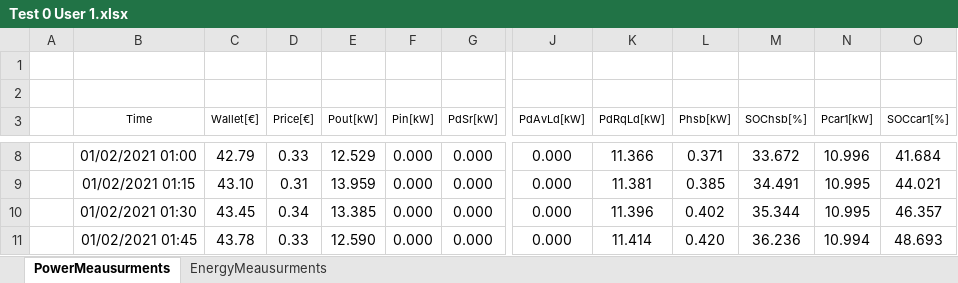
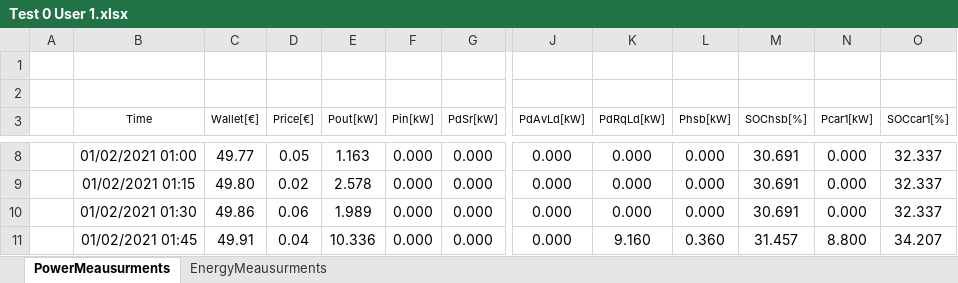
Before and after one commit to mindolink/EthStevecDevice, an Excel workbook: SimulatorUser/ExportData/Test 0 User 1.xlsx, sheet PowerMeausurments, drawn as a sheet; only a part is shown, gaps mark what is left out; values as stored, in another font and other column widths than the file's, no borders; the diff covers the shown part only; the diff names each change by its address in the sheet, - before the commit and + after, or states it on an @@ line.

```diff
--- a/SimulatorUser/ExportData/Test 0 User 1.xlsx (sheet PowerMeausurments)
+++ b/SimulatorUser/ExportData/Test 0 User 1.xlsx (sheet PowerMeausurments)
-C8 (Wallet[€]): 42.79
+C8 (Wallet[€]): 49.77
-D8 (Price[€]): 0.33
+D8 (Price[€]): 0.05
-E8 (Pout[kW]): 12.529
+E8 (Pout[kW]): 1.163
-K8 (PdRqLd[kW]): 11.366
+K8 (PdRqLd[kW]): 0.000
-L8 (Phsb[kW]): 0.371
+L8 (Phsb[kW]): 0.000
-M8 (SOChsb[%]): 33.672
+M8 (SOChsb[%]): 30.691
-N8 (Pcar1[kW]): 10.996
+N8 (Pcar1[kW]): 0.000
-O8 (SOCcar1[%]): 41.684
+O8 (SOCcar1[%]): 32.337
-C9 (Wallet[€]): 43.10
+C9 (Wallet[€]): 49.80
-D9 (Price[€]): 0.31
+D9 (Price[€]): 0.02
-E9 (Pout[kW]): 13.959
+E9 (Pout[kW]): 2.578
-K9 (PdRqLd[kW]): 11.381
+K9 (PdRqLd[kW]): 0.000
-L9 (Phsb[kW]): 0.385
+L9 (Phsb[kW]): 0.000
-M9 (SOChsb[%]): 34.491
+M9 (SOChsb[%]): 30.691
-N9:N10 (Pcar1[kW]): 10.995
+N9:N10 (Pcar1[kW]): 0.000
-O9 (SOCcar1[%]): 44.021
+O9 (SOCcar1[%]): 32.337
-C10 (Wallet[€]): 43.45
+C10 (Wallet[€]): 49.86
-D10 (Price[€]): 0.34
+D10 (Price[€]): 0.06
-E10 (Pout[kW]): 13.385
+E10 (Pout[kW]): 1.989
-K10 (PdRqLd[kW]): 11.396
+K10 (PdRqLd[kW]): 0.000
-L10 (Phsb[kW]): 0.402
+L10 (Phsb[kW]): 0.000
-M10 (SOChsb[%]): 35.344
+M10 (SOChsb[%]): 30.691
-O10 (SOCcar1[%]): 46.357
+O10 (SOCcar1[%]): 32.337
-C11 (Wallet[€]): 43.78
+C11 (Wallet[€]): 49.91
-D11 (Price[€]): 0.33
+D11 (Price[€]): 0.04
-E11 (Pout[kW]): 12.590
+E11 (Pout[kW]): 10.336
-K11 (PdRqLd[kW]): 11.414
+K11 (PdRqLd[kW]): 9.160
-L11 (Phsb[kW]): 0.420
+L11 (Phsb[kW]): 0.360
-M11 (SOChsb[%]): 36.236
+M11 (SOChsb[%]): 31.457
-N11 (Pcar1[kW]): 10.994
+N11 (Pcar1[kW]): 8.800
-O11 (SOCcar1[%]): 48.693
+O11 (SOCcar1[%]): 34.207
```
Also changed, not shown: 2 added rows and 238 edited cells elsewhere in this sheet, sheet EnergyMeausurments, 1 other file.
